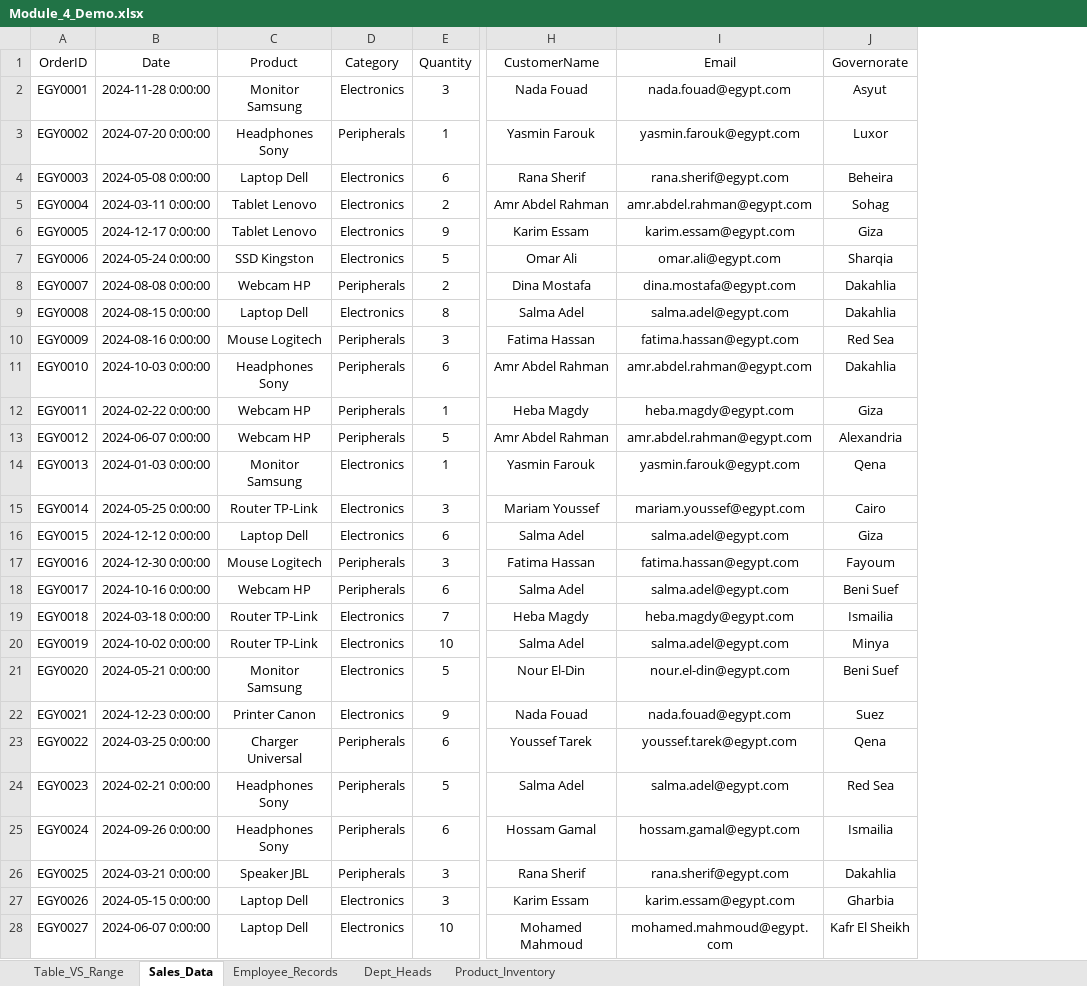
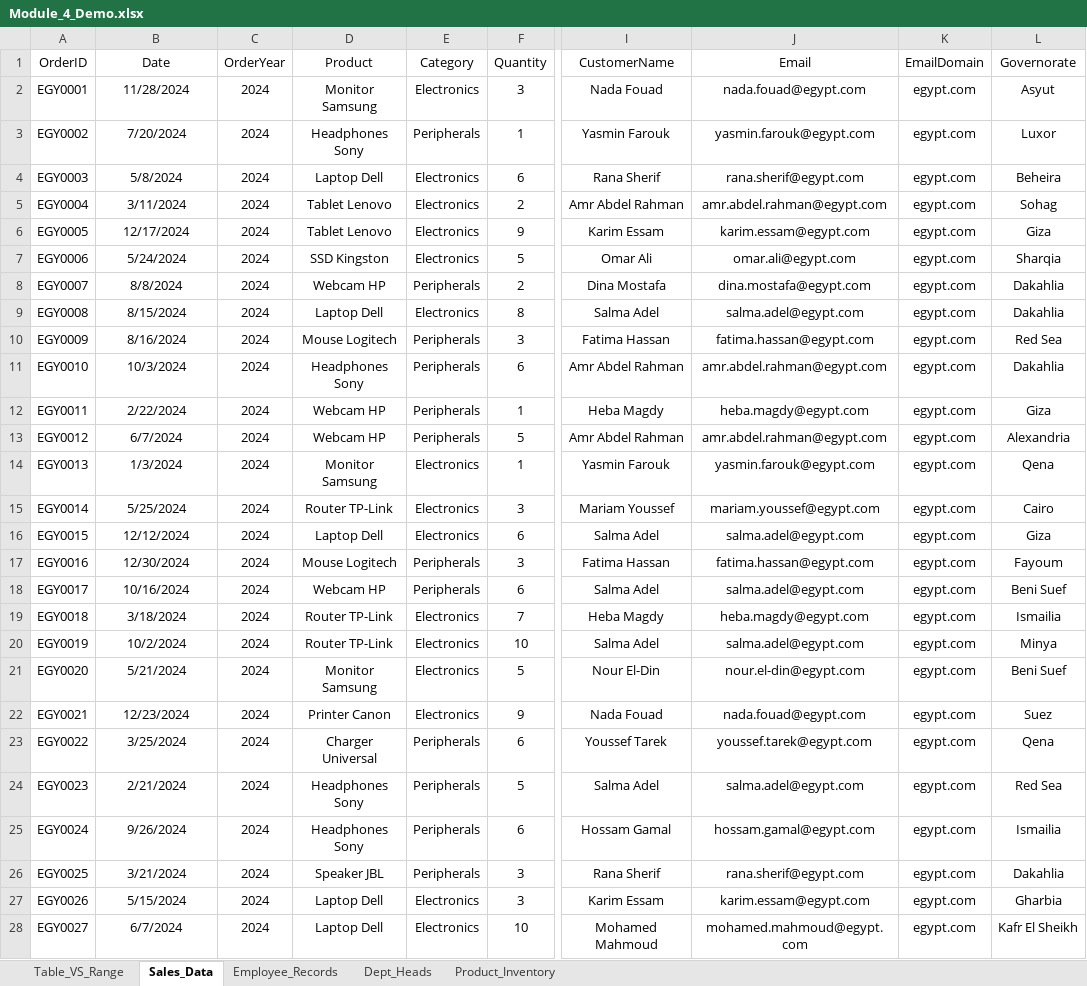
Before and after one commit to Sohila-Khaled-Abbas/COURSE-EXCEL-ZERO-TO-HERO, an Excel workbook: 11_Demos_and_Workbooks/04_Tables/Module_4_Demo.xlsx, sheet Sales_Data, drawn as a sheet; only a part is shown, gaps mark what is left out; values as stored, in another font and other column widths than the file's, no borders; table styles not drawn; the diff covers the shown part only; the diff names each change by its address in the sheet, - before the commit and + after, or states it on an @@ line.

Commit message:
feat(auto-sync): update 11_Demos_and_Workbooks\04_Tables [2026-09-30 00:39:58]

```diff
--- a/11_Demos_and_Workbooks/04_Tables/Module_4_Demo.xlsx (sheet Sales_Data)
+++ b/11_Demos_and_Workbooks/04_Tables/Module_4_Demo.xlsx (sheet Sales_Data)
+column C (OrderYear), rows 2-28: all 2024
+column K (EmailDomain), rows 2-28: all egypt.com
-B2 (Date): 2024-11-28 0:00:00
+B2 (Date): 11/28/2024
-B3 (Date): 2024-07-20 0:00:00
+B3 (Date): 7/20/2024
-B4 (Date): 2024-05-08 0:00:00
+B4 (Date): 5/8/2024
-B5 (Date): 2024-03-11 0:00:00
+B5 (Date): 3/11/2024
-B6 (Date): 2024-12-17 0:00:00
+B6 (Date): 12/17/2024
-B7 (Date): 2024-05-24 0:00:00
+B7 (Date): 5/24/2024
-B8 (Date): 2024-08-08 0:00:00
+B8 (Date): 8/8/2024
-B9 (Date): 2024-08-15 0:00:00
+B9 (Date): 8/15/2024
-B10 (Date): 2024-08-16 0:00:00
+B10 (Date): 8/16/2024
-B11 (Date): 2024-10-03 0:00:00
+B11 (Date): 10/3/2024
-B12 (Date): 2024-02-22 0:00:00
+B12 (Date): 2/22/2024
-B13 (Date): 2024-06-07 0:00:00
+B13 (Date): 6/7/2024
-B14 (Date): 2024-01-03 0:00:00
+B14 (Date): 1/3/2024
-B15 (Date): 2024-05-25 0:00:00
+B15 (Date): 5/25/2024
-B16 (Date): 2024-12-12 0:00:00
+B16 (Date): 12/12/2024
-B17 (Date): 2024-12-30 0:00:00
+B17 (Date): 12/30/2024
-B18 (Date): 2024-10-16 0:00:00
+B18 (Date): 10/16/2024
-B19 (Date): 2024-03-18 0:00:00
+B19 (Date): 3/18/2024
-B20 (Date): 2024-10-02 0:00:00
+B20 (Date): 10/2/2024
-B21 (Date): 2024-05-21 0:00:00
+B21 (Date): 5/21/2024
-B22 (Date): 2024-12-23 0:00:00
+B22 (Date): 12/23/2024
-B23 (Date): 2024-03-25 0:00:00
+B23 (Date): 3/25/2024
-B24 (Date): 2024-02-21 0:00:00
+B24 (Date): 2/21/2024
-B25 (Date): 2024-09-26 0:00:00
+B25 (Date): 9/26/2024
-B26 (Date): 2024-03-21 0:00:00
+B26 (Date): 3/21/2024
-B27 (Date): 2024-05-15 0:00:00
+B27 (Date): 5/15/2024
-B28 (Date): 2024-06-07 0:00:00
+B28 (Date): 6/7/2024
```
Also changed, not shown: 73 edited cells elsewhere in this sheet.
